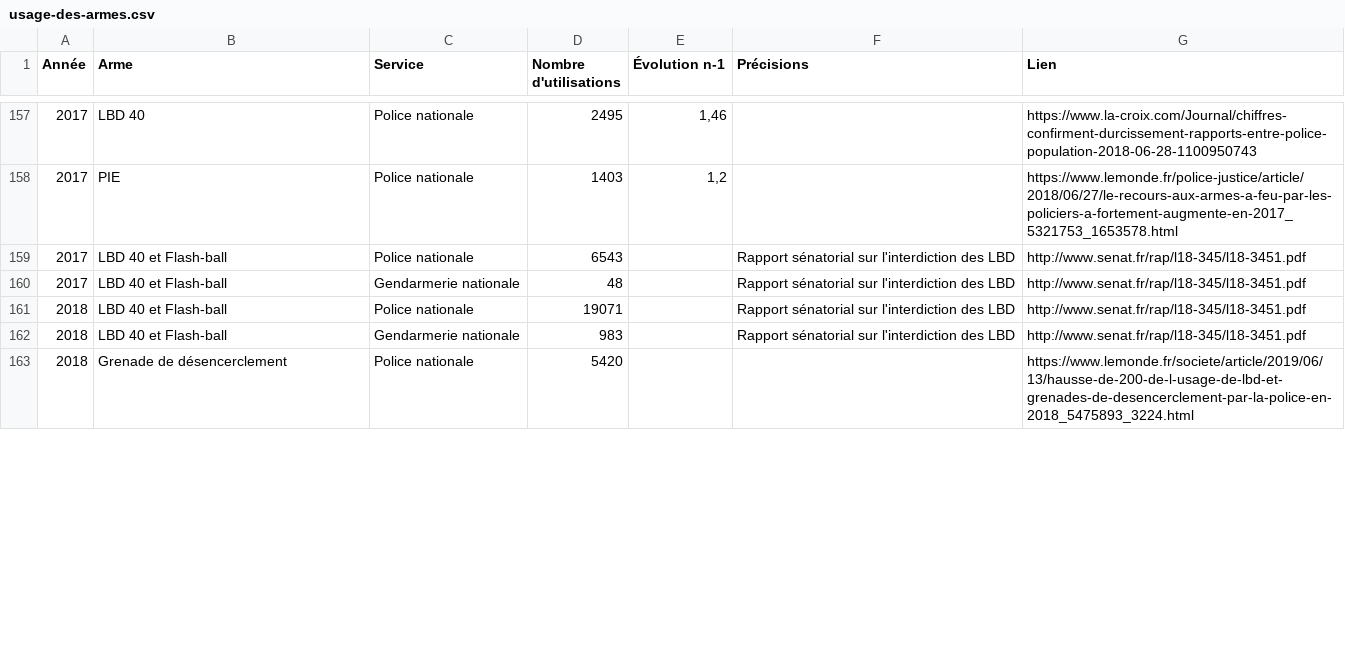
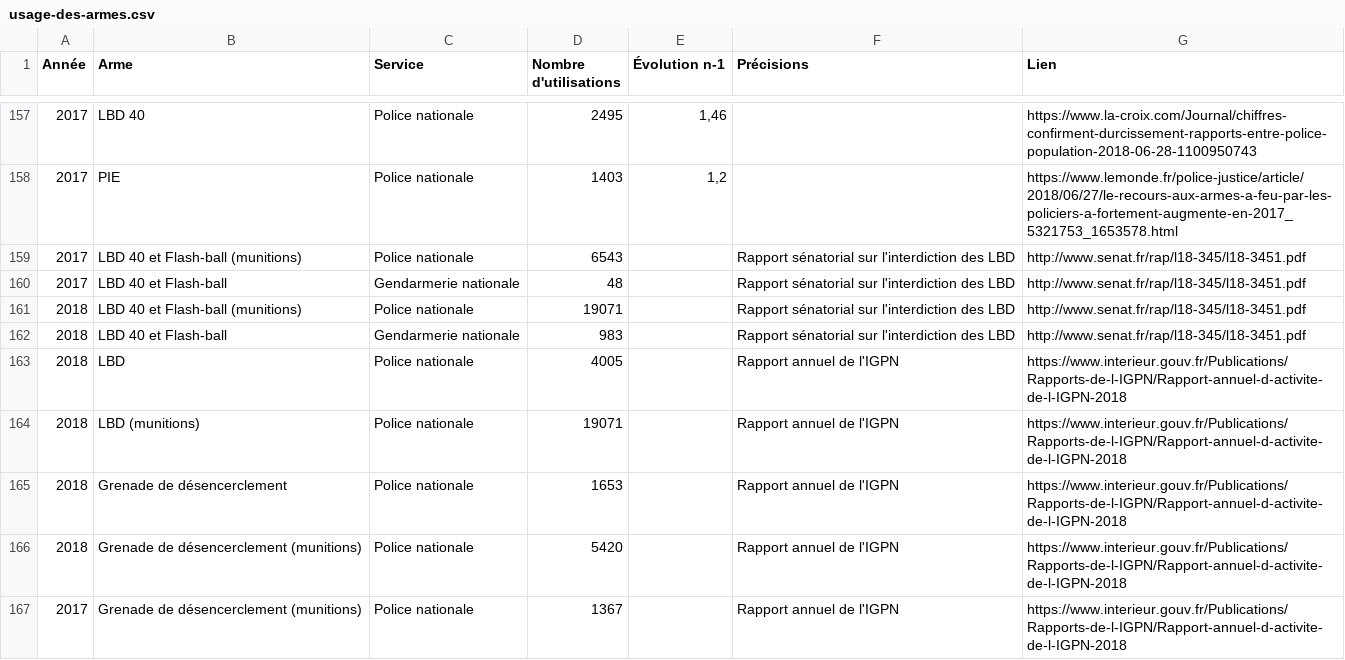
Before and after one commit to paniersalade/donnees, a CSV file: usage-des-armes.csv, drawn as a sheet; only a part is shown, gaps mark what is left out; the diff covers the shown part only.

Commit message:
maj 2018 & 2019

```diff
--- a/usage-des-armes.csv
+++ b/usage-des-armes.csv
@@ -158,6 +158,10 @@ Année,Arme,Service,Nombre d'utilisations,Évolution n-1,Précisions,Lien
 2017,PIE,Police nationale,1403,"1,2",,https://www.lemonde.fr/police-justice/article/2018/06/27/le-recours-aux-armes-a-feu-par-les-policiers-a-fortement-augmente-en-2017_5321753_1653578.html
-2017,LBD 40 et Flash-ball,Police nationale,6543,,Rapport sénatorial sur l'interdiction des LBD,http://www.senat.fr/rap/l18-345/l18-3451.pdf
+2017,LBD 40 et Flash-ball (munitions),Police nationale,6543,,Rapport sénatorial sur l'interdiction des LBD,http://www.senat.fr/rap/l18-345/l18-3451.pdf
 2017,LBD 40 et Flash-ball,Gendarmerie nationale,48,,Rapport sénatorial sur l'interdiction des LBD,http://www.senat.fr/rap/l18-345/l18-3451.pdf
-2018,LBD 40 et Flash-ball,Police nationale,19071,,Rapport sénatorial sur l'interdiction des LBD,http://www.senat.fr/rap/l18-345/l18-3451.pdf
+2018,LBD 40 et Flash-ball (munitions),Police nationale,19071,,Rapport sénatorial sur l'interdiction des LBD,http://www.senat.fr/rap/l18-345/l18-3451.pdf
 2018,LBD 40 et Flash-ball,Gendarmerie nationale,983,,Rapport sénatorial sur l'interdiction des LBD,http://www.senat.fr/rap/l18-345/l18-3451.pdf
-2018,Grenade de désencerclement,Police nationale,5420,,,https://www.lemonde.fr/societe/article/2019/06/13/hausse-de-200-de-l-usage-de-lbd-et-grenades-de-desencerclement-par-la-police-en-2018_5475893_3224.html
+2018,LBD,Police nationale,4005,,Rapport annuel de l'IGPN,https://www.interieur.gouv.fr/Publications/Rapports-de-l-IGPN/Rapport-annuel-d-activite-de-l-IGPN-2018
+2018,LBD (munitions),Police nationale,19071,,Rapport annuel de l'IGPN,https://www.interieur.gouv.fr/Publications/Rapports-de-l-IGPN/Rapport-annuel-d-activite-de-l-IGPN-2018
+2018,Grenade de désencerclement,Police nationale,1653,,Rapport annuel de l'IGPN,https://www.interieur.gouv.fr/Publications/Rapports-de-l-IGPN/Rapport-annuel-d-activite-de-l-IGPN-2018
+2018,Grenade de désencerclement (munitions),Police nationale,5420,,Rapport annuel de l'IGPN,https://www.interieur.gouv.fr/Publications/Rapports-de-l-IGPN/Rapport-annuel-d-activite-de-l-IGPN-2018
+2017,Grenade de désencerclement (munitions),Police nationale,1367,,Rapport annuel de l'IGPN,https://www.interieur.gouv.fr/Publications/Rapports-de-l-IGPN/Rapport-annuel-d-activite-de-l-IGPN-2018
```
Also changed, not shown: 6 added rows and 4 edited cells elsewhere in this file.
